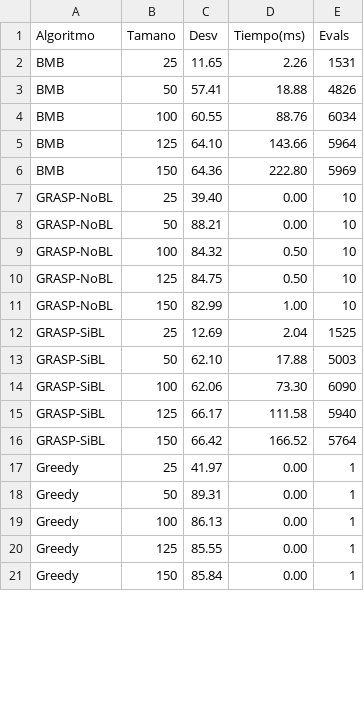
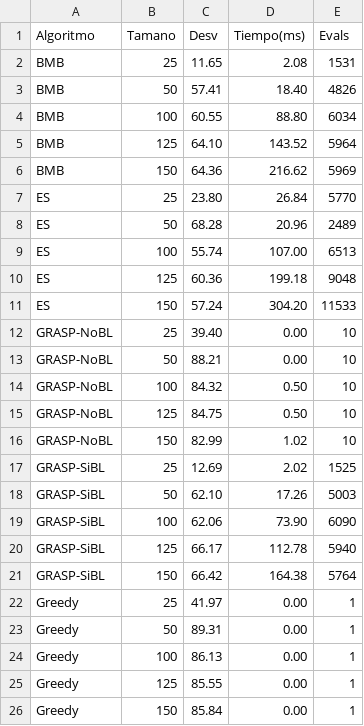
Before and after one commit to manulg48/MH, a CSV file: tabla2_resultados_por_tamano.csv, drawn as a sheet; only a part is shown; the diff covers the shown part only.

```diff
--- a/tabla2_resultados_por_tamano.csv
+++ b/tabla2_resultados_por_tamano.csv
@@ -1,7 +1,12 @@
 Algoritmo,Tamano,Desv,Tiempo(ms),Evals
-BMB,25,11.65,2.26,1531
-BMB,50,57.41,18.88,4826
-BMB,100,60.55,88.76,6034
-BMB,125,64.10,143.66,5964
-BMB,150,64.36,222.80,5969
+BMB,25,11.65,2.08,1531
+BMB,50,57.41,18.40,4826
+BMB,100,60.55,88.80,6034
+BMB,125,64.10,143.52,5964
+BMB,150,64.36,216.62,5969
+ES,25,23.80,26.84,5770
+ES,50,68.28,20.96,2489
+ES,100,55.74,107.00,6513
+ES,125,60.36,199.18,9048
+ES,150,57.24,304.20,11533
 GRASP-NoBL,25,39.40,0.00,10
@@ -10,8 +15,8 @@ GRASP-NoBL,100,84.32,0.50,10
 GRASP-NoBL,125,84.75,0.50,10
-GRASP-NoBL,150,82.99,1.00,10
-GRASP-SiBL,25,12.69,2.04,1525
-GRASP-SiBL,50,62.10,17.88,5003
-GRASP-SiBL,100,62.06,73.30,6090
-GRASP-SiBL,125,66.17,111.58,5940
-GRASP-SiBL,150,66.42,166.52,5764
+GRASP-NoBL,150,82.99,1.02,10
+GRASP-SiBL,25,12.69,2.02,1525
+GRASP-SiBL,50,62.10,17.26,5003
+GRASP-SiBL,100,62.06,73.90,6090
+GRASP-SiBL,125,66.17,112.78,5940
+GRASP-SiBL,150,66.42,164.38,5764
 Greedy,25,41.97,0.00,1
```
Also changed, not shown: 15 edited cells elsewhere in this file, tabla1_resultados_por_caso.csv, tabla3_resultados_globales.csv, 3 other files.
